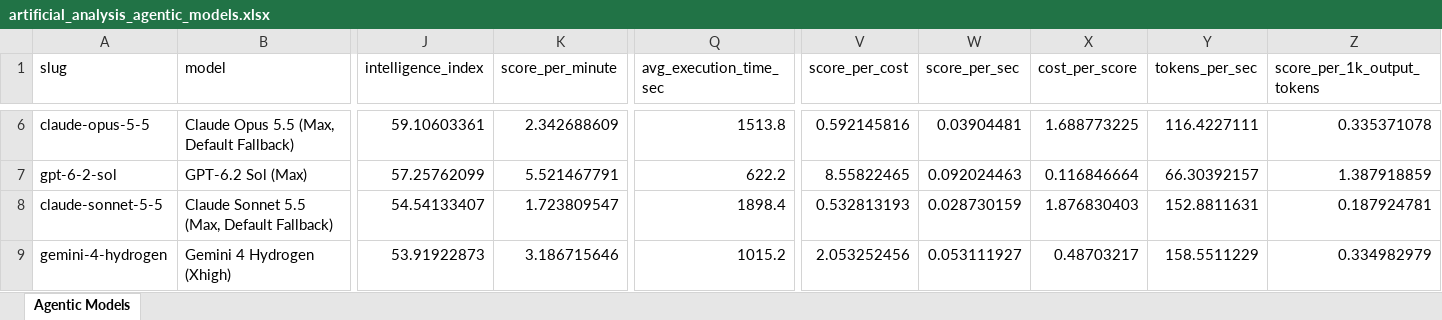
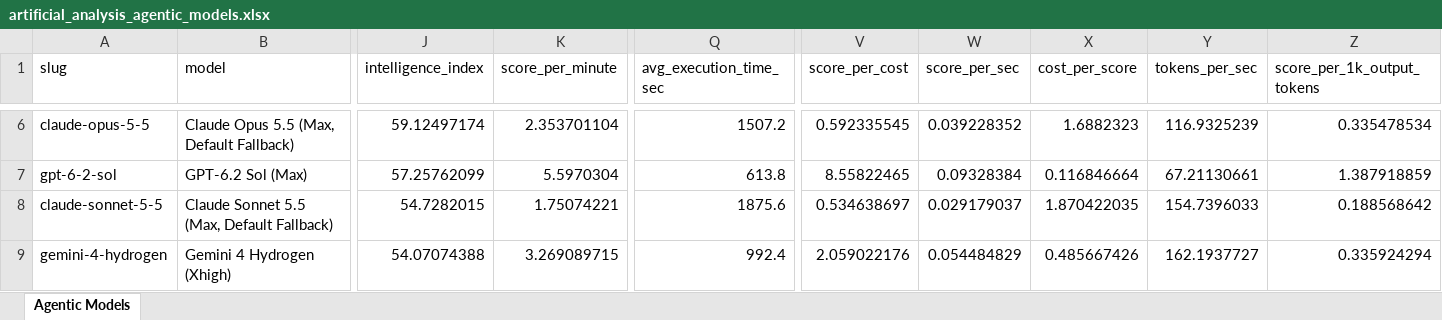
Before and after one commit to ons96/coding-agents-leaderboard, an Excel workbook: data/artificial_analysis_agentic_models.xlsx, sheet Agentic Models, drawn as a sheet; only a part is shown, gaps mark what is left out; values as stored, in another font and other column widths than the file's, no borders; the diff covers the shown part only; the diff names each change by its address in the sheet, - before the commit and + after, or states it on an @@ line.

```diff
--- a/data/artificial_analysis_agentic_models.xlsx (sheet Agentic Models)
+++ b/data/artificial_analysis_agentic_models.xlsx (sheet Agentic Models)
-J6 (intelligence_index): 59.10603361
+J6 (intelligence_index): 59.12497174
-K6 (score_per_minute): 2.342688609
+K6 (score_per_minute): 2.353701104
-Q6 (avg_execution_time_sec): 1513.8
+Q6 (avg_execution_time_sec): 1507.2
-V6 (score_per_cost): 0.592145816
+V6 (score_per_cost): 0.592335545
-W6 (score_per_sec): 0.03904481
+W6 (score_per_sec): 0.039228352
-X6 (cost_per_score): 1.688773225
+X6 (cost_per_score): 1.6882323
-Y6 (tokens_per_sec): 116.4227111
+Y6 (tokens_per_sec): 116.9325239
-Z6 (score_per_1k_output_tokens): 0.335371078
+Z6 (score_per_1k_output_tokens): 0.335478534
-K7 (score_per_minute): 5.521467791
+K7 (score_per_minute): 5.5970304
-Q7 (avg_execution_time_sec): 622.2
+Q7 (avg_execution_time_sec): 613.8
-W7 (score_per_sec): 0.092024463
+W7 (score_per_sec): 0.09328384
-Y7 (tokens_per_sec): 66.30392157
+Y7 (tokens_per_sec): 67.21130661
-J8 (intelligence_index): 54.54133407
+J8 (intelligence_index): 54.7282015
-K8 (score_per_minute): 1.723809547
+K8 (score_per_minute): 1.75074221
-Q8 (avg_execution_time_sec): 1898.4
+Q8 (avg_execution_time_sec): 1875.6
-V8 (score_per_cost): 0.532813193
+V8 (score_per_cost): 0.534638697
-W8 (score_per_sec): 0.028730159
+W8 (score_per_sec): 0.029179037
-X8 (cost_per_score): 1.876830403
+X8 (cost_per_score): 1.870422035
-Y8 (tokens_per_sec): 152.8811631
+Y8 (tokens_per_sec): 154.7396033
-Z8 (score_per_1k_output_tokens): 0.187924781
+Z8 (score_per_1k_output_tokens): 0.188568642
-J9 (intelligence_index): 53.91922873
+J9 (intelligence_index): 54.07074388
-K9 (score_per_minute): 3.186715646
+K9 (score_per_minute): 3.269089715
-Q9 (avg_execution_time_sec): 1015.2
+Q9 (avg_execution_time_sec): 992.4
-V9 (score_per_cost): 2.053252456
+V9 (score_per_cost): 2.059022176
-W9 (score_per_sec): 0.053111927
+W9 (score_per_sec): 0.054484829
-X9 (cost_per_score): 0.48703217
+X9 (cost_per_score): 0.485667426
-Y9 (tokens_per_sec): 158.5511229
+Y9 (tokens_per_sec): 162.1937727
-Z9 (score_per_1k_output_tokens): 0.334982979
+Z9 (score_per_1k_output_tokens): 0.335924294
```
Also changed, not shown: 158 edited cells elsewhere in this sheet, data/artificial_analysis_coding_agents.xlsx, 16 other files.
